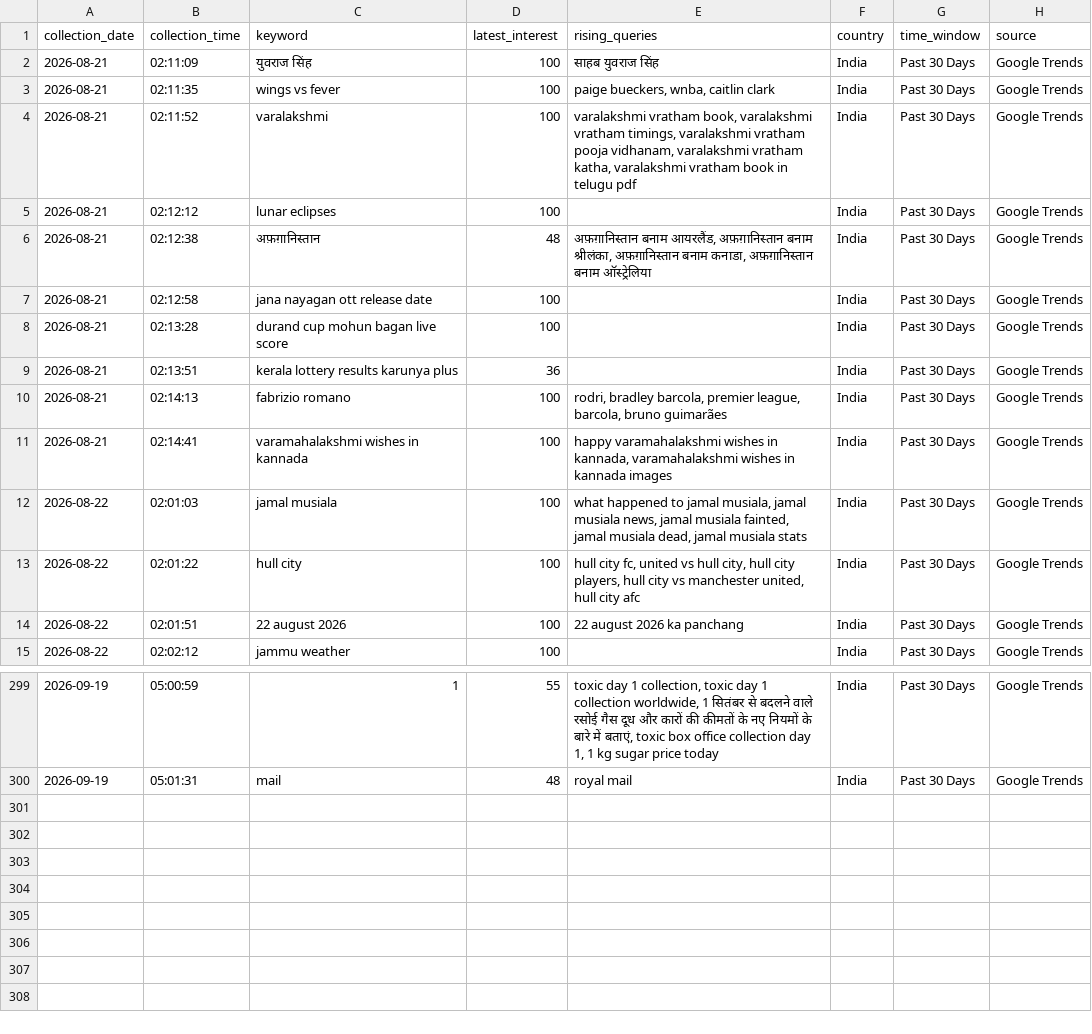
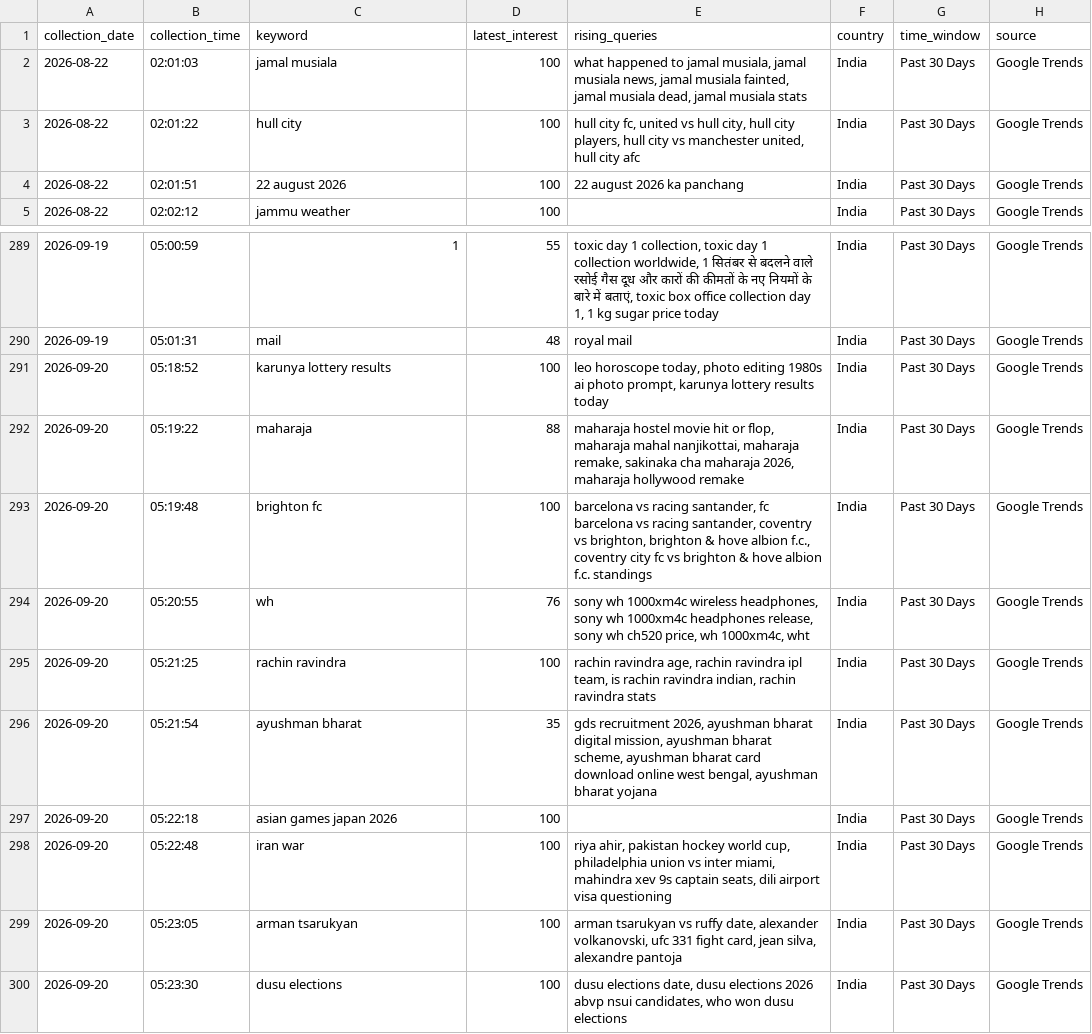
Before and after one commit to ank17a-5/India-Trend-Radar, a CSV file: data/raw/google_trends.csv, drawn as a sheet; only a part is shown, gaps mark what is left out.

```diff
--- a/data/raw/google_trends.csv
+++ b/data/raw/google_trends.csv
@@ -1,12 +1,2 @@
 collection_date,collection_time,keyword,latest_interest,rising_queries,country,time_window,source
-2026-08-21,02:11:09,युवराज सिंह,100,साहब युवराज सिंह,India,Past 30 Days,Google Trends
-2026-08-21,02:11:35,wings vs fever,100,"paige bueckers, wnba, caitlin clark",India,Past 30 Days,Google Trends
-2026-08-21,02:11:52,varalakshmi,100,"varalakshmi vratham book, varalakshmi vratham timings, varalakshmi vratham pooja vidhanam, varalakshmi vratham katha, varalakshmi vratham book in telugu pdf",India,Past 30 Days,Google Trends
-2026-08-21,02:12:12,lunar eclipses,100,,India,Past 30 Days,Google Trends
-2026-08-21,02:12:38,अफ़ग़ानिस्तान,48,"अफ़ग़ानिस्तान बनाम आयरलैंड, अफ़ग़ानिस्तान बनाम श्रीलंका, अफ़ग़ानिस्तान बनाम कनाडा, अफ़ग़ानिस्तान बनाम ऑस्ट्रेलिया",India,Past 30 Days,Google Trends
-2026-08-21,02:12:58,jana nayagan ott release date,100,,India,Past 30 Days,Google Trends
-2026-08-21,02:13:28,durand cup mohun bagan live score,100,,India,Past 30 Days,Google Trends
-2026-08-21,02:13:51,kerala lottery results karunya plus,36,,India,Past 30 Days,Google Trends
-2026-08-21,02:14:13,fabrizio romano,100,"rodri, bradley barcola, premier league, barcola, bruno guimarães",India,Past 30 Days,Google Trends
-2026-08-21,02:14:41,varamahalakshmi wishes in kannada,100,"happy varamahalakshmi wishes in kannada, varamahalakshmi wishes in kannada images",India,Past 30 Days,Google Trends
 2026-08-22,02:01:03,jamal musiala,100,"what happened to jamal musiala, jamal musiala news, jamal musiala fainted, jamal musiala dead, jamal musiala stats",India,Past 30 Days,Google Trends
@@ -300 +290,11 @@ collection_date,collection_time,keyword,latest_interest,rising_queries,country,t
 2026-09-19,05:01:31,mail,48,royal mail,India,Past 30 Days,Google Trends
+2026-09-20,05:18:52,karunya lottery results,100,"leo horoscope today, photo editing 1980s ai photo prompt, karunya lottery results today",India,Past 30 Days,Google Trends
+2026-09-20,05:19:22,maharaja,88,"maharaja hostel movie hit or flop, maharaja mahal nanjikottai, maharaja remake, sakinaka cha maharaja 2026, maharaja hollywood remake",India,Past 30 Days,Google Trends
+2026-09-20,05:19:48,brighton fc,100,"barcelona vs racing santander, fc barcelona vs racing santander, coventry vs brighton, brighton & hove albion f.c., coventry city fc vs brighton & hove albion f.c. standings",India,Past 30 Days,Google Trends
+2026-09-20,05:20:55,wh,76,"sony wh 1000xm4c wireless headphones, sony wh 1000xm4c headphones release, sony wh ch520 price, wh 1000xm4c, wht",India,Past 30 Days,Google Trends
+2026-09-20,05:21:25,rachin ravindra,100,"rachin ravindra age, rachin ravindra ipl team, is rachin ravindra indian, rachin ravindra stats",India,Past 30 Days,Google Trends
+2026-09-20,05:21:54,ayushman bharat,35,"gds recruitment 2026, ayushman bharat digital mission, ayushman bharat scheme, ayushman bharat card download online west bengal, ayushman bharat yojana",India,Past 30 Days,Google Trends
+2026-09-20,05:22:18,asian games japan 2026,100,,India,Past 30 Days,Google Trends
+2026-09-20,05:22:48,iran war,100,"riya ahir, pakistan hockey world cup, philadelphia union vs inter miami, mahindra xev 9s captain seats, dili airport visa questioning",India,Past 30 Days,Google Trends
+2026-09-20,05:23:05,arman tsarukyan,100,"arman tsarukyan vs ruffy date, alexander volkanovski, ufc 331 fight card, jean silva, alexandre pantoja",India,Past 30 Days,Google Trends
+2026-09-20,05:23:30,dusu elections,100,"dusu elections date, dusu elections 2026 abvp nsui candidates, who won dusu elections",India,Past 30 Days,Google Trends
```
Also changed, not shown: data/cleaned/google_trends_clean.csv, data/predictions/prophet_predictions.csv, 16 other files.
